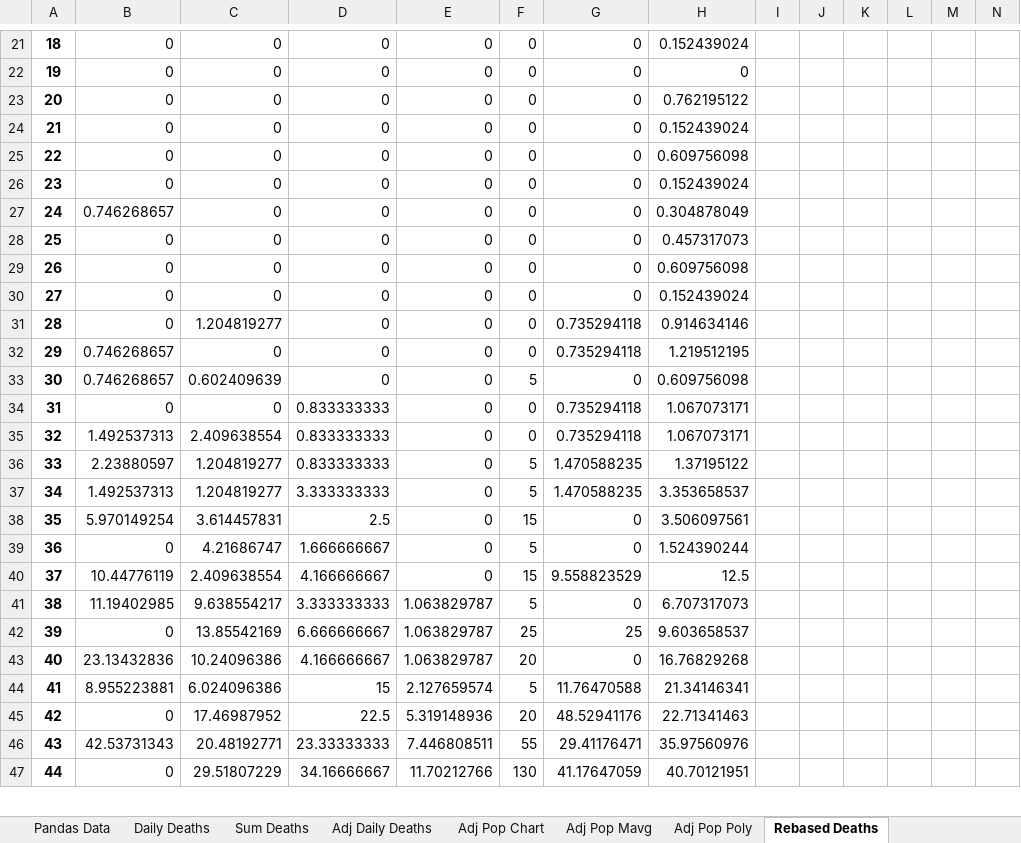
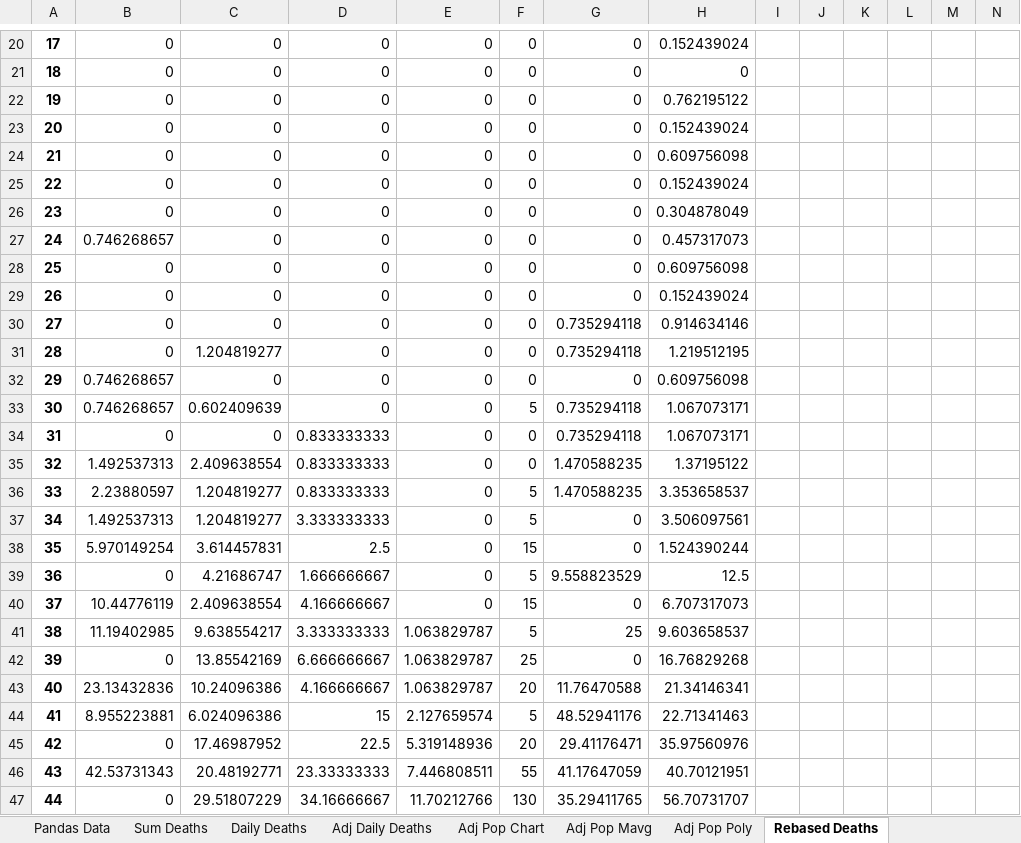
Before and after one commit to jonjon86/covid-19, an Excel workbook: sheets/Covid-19 Analysis.xlsx, sheet Rebased Deaths, drawn as a sheet; only a part is shown, gaps mark what is left out; values as stored, in another font and other column widths than the file's, no borders; charts and pictures not drawn; addresses are those after the commit; the diff covers the shown part only; the diff names each change by its address in the sheet, - before the commit and + after, or states it on an @@ line.

```diff
--- a/sheets/Covid-19 Analysis.xlsx (sheet Rebased Deaths)
+++ b/sheets/Covid-19 Analysis.xlsx (sheet Rebased Deaths)
@@ sheet tab order changed: Pandas Data | Sum Deaths | Daily Deaths | Adj Daily Deaths | Adj Pop Chart | Adj Pop Mavg | Adj Pop Poly | Rebased Deaths @@
@@ column A renumbered between rows 20 and 30 @@
-B26: 0.746268657
+B26: 0
-B27: 0
+B27: 0.746268657
-C30: 1.204819277
+C30: 0
+row 31: 28 | 0 | 1.204819277 | 0 | 0 | 0 | 0.735294118 | 1.219512195
-G32: 0.735294118
+G32: 0
-H32: 1.219512195
+H32: 0.609756098
-G33: 0
+G33: 0.735294118
-H33: 0.609756098
+H33: 1.067073171
-G35: 0.735294118
+G35: 1.470588235
-H35: 1.067073171
+H35: 1.37195122
-H36: 1.37195122
+H36: 3.353658537
-G37: 1.470588235
+G37: 0
-H37: 3.353658537
+H37: 3.506097561
-H38: 3.506097561
+H38: 1.524390244
-G39: 0
+G39: 9.558823529
-H39: 1.524390244
+H39: 12.5
-G40: 9.558823529
+G40: 0
-H40: 12.5
+H40: 6.707317073
-G41: 0
+G41: 25
-H41: 6.707317073
+H41: 9.603658537
-G42: 25
+G42: 0
-H42: 9.603658537
+H42: 16.76829268
-G43: 0
+G43: 11.76470588
-H43: 16.76829268
+H43: 21.34146341
-G44: 11.76470588
+G44: 48.52941176
-H44: 21.34146341
+H44: 22.71341463
-G45: 48.52941176
+G45: 29.41176471
-H45: 22.71341463
+H45: 35.97560976
-G46: 29.41176471
+G46: 41.17647059
-H46: 35.97560976
+H46: 40.70121951
-G47: 41.17647059
+G47: 35.29411765
-H47: 40.70121951
+H47: 56.70731707
```
Also changed, not shown: 13 added rows, 13 removed rows and 62 edited cells elsewhere in this sheet, sheet Sum Deaths, sheet Daily Deaths, sheet Adj Daily Deaths, sheet Pandas Data, sheet Config, formulas that keep their value, charts or pictures, 4 other files.
